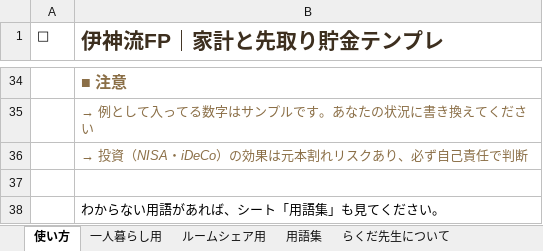
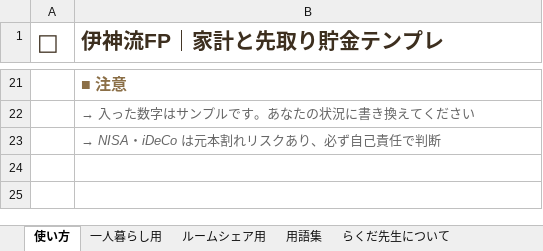
Before and after one commit to gamigamiigami/Workspace, an Excel workbook: projects/rakuda-sensei/products/digital/伊神流FP｜家計と先取り貯金テンプレ.xlsx, sheet 使い方, drawn as a sheet; only a part is shown, gaps mark what is left out; values as stored, in another font and other column widths than the file's, no borders; removed rows and columns are numbered as before the commit, all else as after; the diff covers the shown part only; the diff names each change by its address in the sheet, - before the commit and + after, or states it on an @@ line.

```diff
--- a/projects/rakuda-sensei/products/digital/伊神流FP｜家計と先取り貯金テンプレ.xlsx (sheet 使い方)
+++ b/projects/rakuda-sensei/products/digital/伊神流FP｜家計と先取り貯金テンプレ.xlsx (sheet 使い方)
-A1 text colour: black
+A1 text colour: #3D2F1F, text size: larger
-B22 (伊神流FP｜家計と先取り貯金テンプレ): → 例として入ってる数字はサンプルです。あなたの状況に書き換えてください
+B22 (伊神流FP｜家計と先取り貯金テンプレ): → 入った数字はサンプルです。あなたの状況に書き換えてください
-B22:B23 text colour: #8B6F47
+B22:B23 text colour: #666666
-B23 (伊神流FP｜家計と先取り貯金テンプレ): → 投資（NISA・iDeCo）の効果は元本割れリスクあり、必ず自己責任で判断
+B23 (伊神流FP｜家計と先取り貯金テンプレ): → NISA・iDeCo は元本割れリスクあり、必ず自己責任で判断
-row 37: (empty)
-row 38:  | わからない用語があれば、シート「用語集」も見てください。
```
Also changed, not shown: 5 added rows, 18 removed rows, 5 edited cells and cell formats elsewhere in this sheet, sheet ルームシェア用, sheet 一人暮らし用, sheet 用語集, sheet らくだ先生について, projects/rakuda-sensei/products/digital/中学校教員のためのToDo＆時間割テンプレ.xlsx, projects/rakuda-sensei/products/digital/夫婦で実践｜サイドFIRE計画シート.xlsx, 1 other file.
